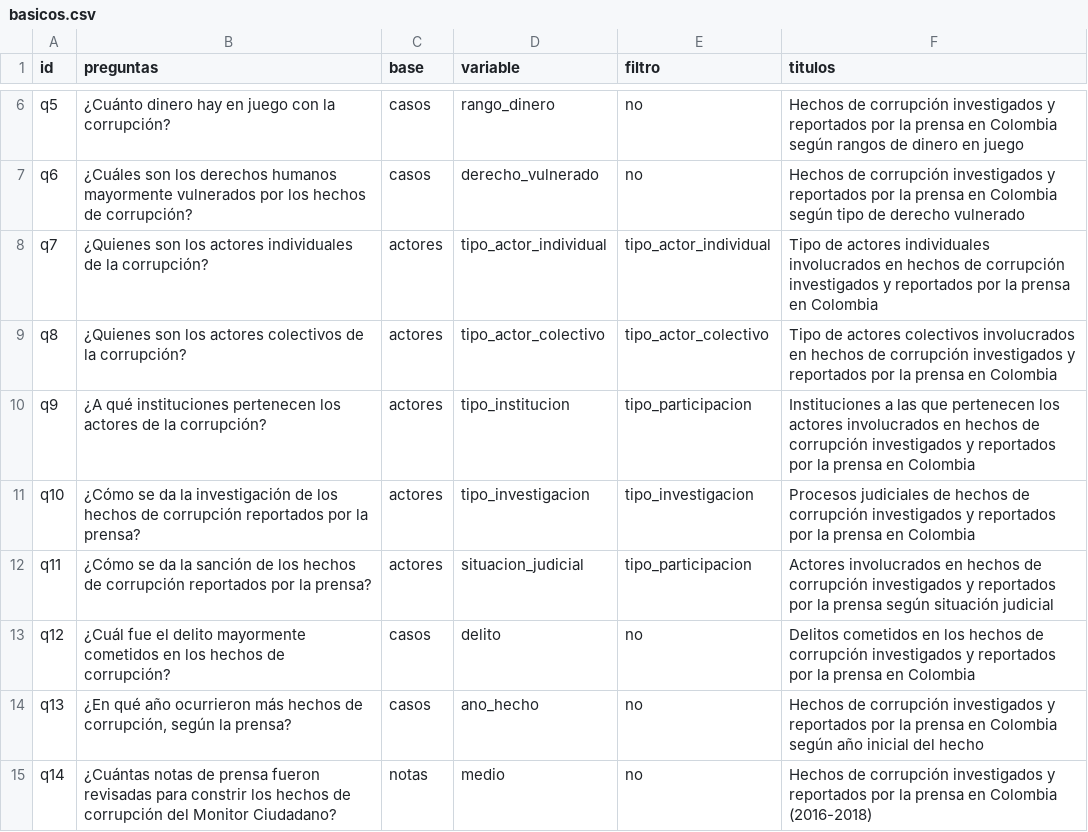
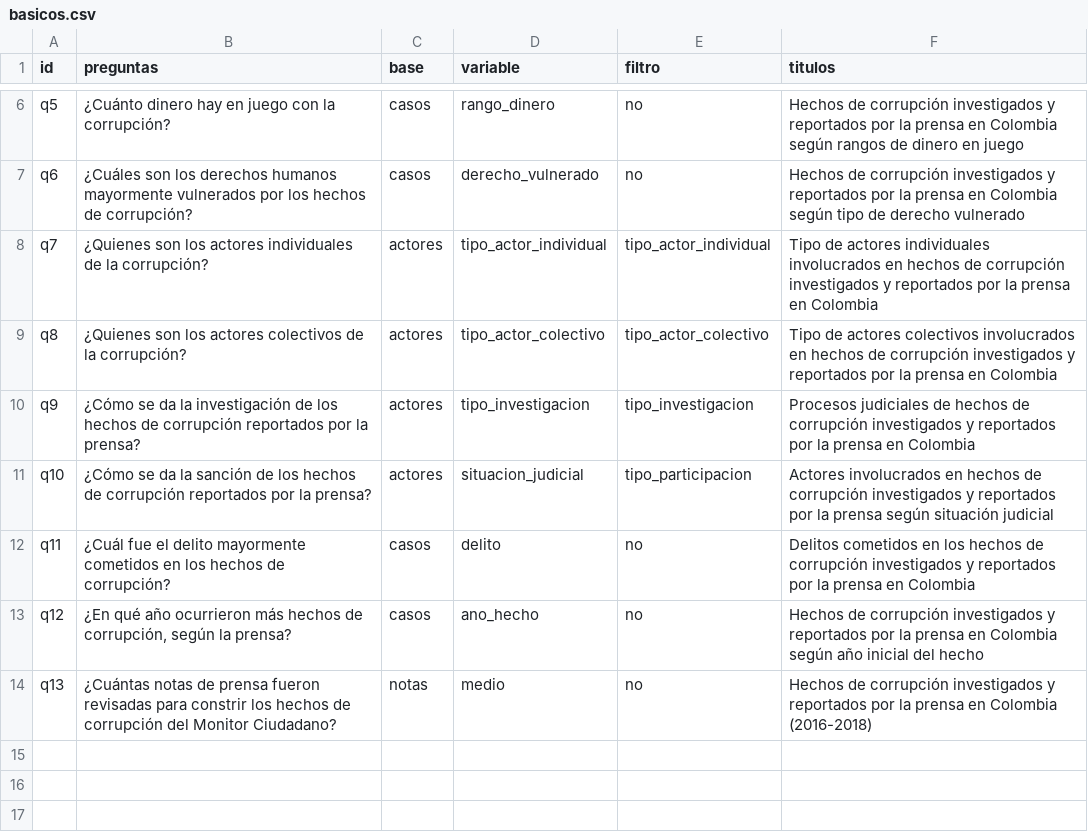
Before and after one commit to datasketch/transparencia-2019, a CSV file: app/data/aux/basicos.csv, drawn as a sheet; only a part is shown, gaps mark what is left out.

Commit message:
basicos y avanzados completo

```diff
--- a/app/data/aux/basicos.csv
+++ b/app/data/aux/basicos.csv
@@ -9,7 +9,6 @@ q7,¿Quienes son los actores individuales de la corrupción?,actores,tipo_actor_
 q8,¿Quienes son los actores colectivos de la corrupción?,actores,tipo_actor_colectivo,tipo_actor_colectivo,Tipo de actores colectivos involucrados en hechos de corrupción investigados y reportados por la prensa en Colombia
-q9,¿A qué instituciones pertenecen los actores de la corrupción? ,actores,tipo_institucion,tipo_participacion,Instituciones a las que pertenecen los actores  involucrados en hechos de corrupción investigados y reportados por la prensa en Colombia
-q10,¿Cómo se da la investigación de los hechos de corrupción reportados por la prensa? ,actores,tipo_investigacion,tipo_investigacion,Procesos judiciales de hechos de corrupción investigados y reportados por la prensa en Colombia
-q11,¿Cómo se da la sanción de los hechos de corrupción reportados por la prensa?,actores,situacion_judicial,tipo_participacion,Actores involucrados en hechos de corrupción investigados y reportados por la prensa según situación judicial
-q12,¿Cuál fue el delito mayormente cometidos en los hechos de corrupción?,casos,delito,no,Delitos cometidos en los hechos de corrupción investigados y reportados por la prensa en Colombia
-q13,"¿En qué año ocurrieron más hechos de corrupción, según la prensa?",casos,ano_hecho,no,Hechos de corrupción investigados y reportados por la prensa en Colombia según año inicial del hecho
-q14,¿Cuántas notas de prensa fueron revisadas para constrir los hechos de corrupción del Monitor Ciudadano?,notas,medio,no,Hechos de corrupción investigados y reportados por la prensa en Colombia (2016-2018)
+q9,¿Cómo se da la investigación de los hechos de corrupción reportados por la prensa? ,actores,tipo_investigacion,tipo_investigacion,Procesos judiciales de hechos de corrupción investigados y reportados por la prensa en Colombia
+q10,¿Cómo se da la sanción de los hechos de corrupción reportados por la prensa?,actores,situacion_judicial,tipo_participacion,Actores involucrados en hechos de corrupción investigados y reportados por la prensa según situación judicial
+q11,¿Cuál fue el delito mayormente cometidos en los hechos de corrupción?,casos,delito,no,Delitos cometidos en los hechos de corrupción investigados y reportados por la prensa en Colombia
+q12,"¿En qué año ocurrieron más hechos de corrupción, según la prensa?",casos,ano_hecho,no,Hechos de corrupción investigados y reportados por la prensa en Colombia según año inicial del hecho
+q13,¿Cuántas notas de prensa fueron revisadas para constrir los hechos de corrupción del Monitor Ciudadano?,notas,medio,no,Hechos de corrupción investigados y reportados por la prensa en Colombia (2016-2018)
```
Also changed, not shown: app/data/aux/avanzadas.csv, app/data/aux/cruces.csv, 18 other files.
